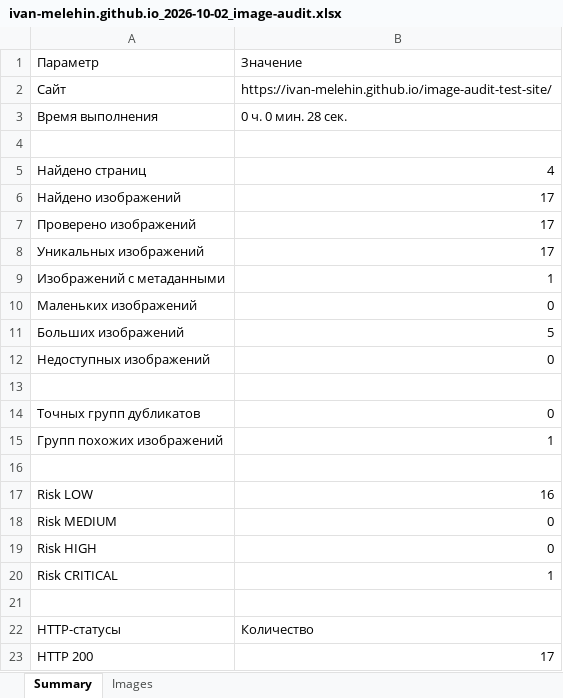
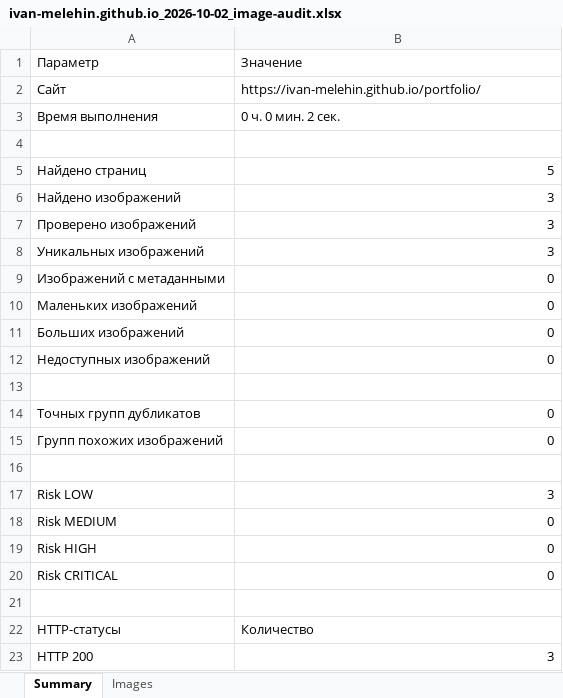
Before and after one commit to ivan-melehin/image-audit, an Excel workbook: Отчёты/ivan-melehin.github.io_2026-10-02_image-audit.xlsx, sheet Summary, drawn as a sheet; values as stored, in another font and other column widths than the file's, no borders; the diff names each change by its address in the sheet, - before the commit and + after, or states it on an @@ line.

```diff
--- a/Отчёты/ivan-melehin.github.io_2026-10-02_image-audit.xlsx (sheet Summary)
+++ b/Отчёты/ivan-melehin.github.io_2026-10-02_image-audit.xlsx (sheet Summary)
-B2 (Значение): https://ivan-melehin.github.io/image-audit-test-site/
+B2 (Значение): https://ivan-melehin.github.io/portfolio/
-B3 (Значение): 0 ч. 0 мин. 28 сек.
+B3 (Значение): 0 ч. 0 мин. 2 сек.
-B5 (Значение): 4
+B5 (Значение): 5
-B6:B8 (Значение): 17
+B6:B8 (Значение): 3
-B9 (Значение): 1
+B9 (Значение): 0
-B11 (Значение): 5
+B11 (Значение): 0
-B15 (Значение): 1
+B15 (Значение): 0
-B17 (Значение): 16
+B17 (Значение): 3
-B20 (Значение): 1
+B20 (Значение): 0
-B23 (Значение): 17
+B23 (Значение): 3
```
Also changed, not shown: sheet Images, 3 other files.
